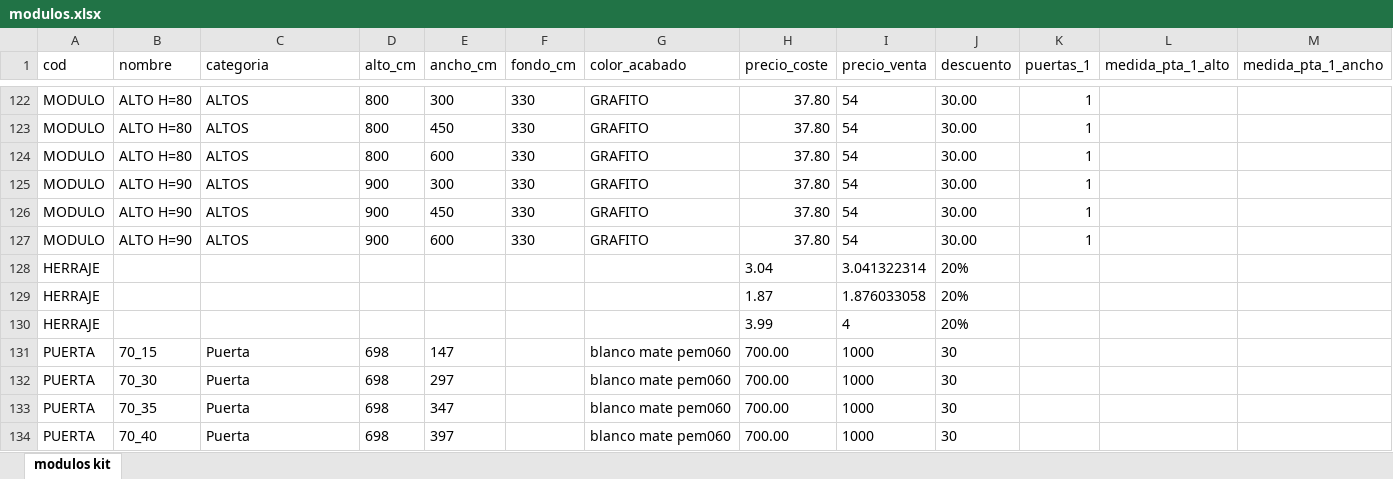
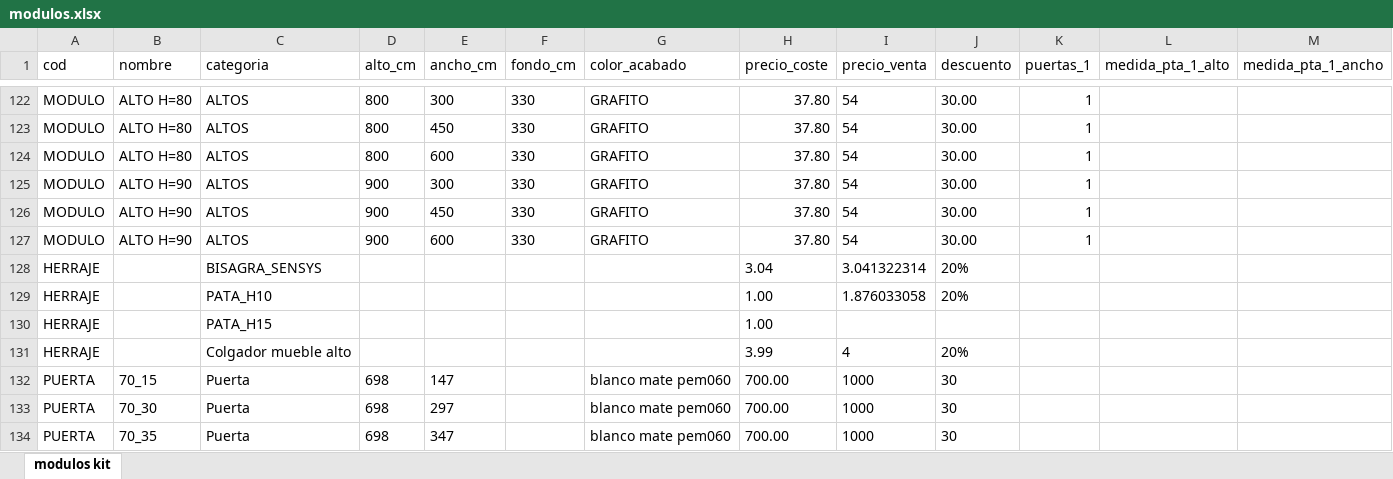
Before and after one commit to montoyeta-star/bdestaeslabuena, an Excel workbook: modulos.xlsx, sheet modulos kit, drawn as a sheet; only a part is shown, gaps mark what is left out; the shorter side is filled out with more unchanged rows; values as stored, in another font and other column widths than the file's, no borders; addresses are those after the commit; the diff names each change by its address in the sheet, - before the commit and + after, or states it on an @@ line.

```diff
--- a/modulos.xlsx (sheet modulos kit)
+++ b/modulos.xlsx (sheet modulos kit)
-C128 (categoria): (empty)
+C128 (categoria): BISAGRA_SENSYS
-C129 (categoria): (empty)
+C129 (categoria): PATA_H10
-H129 (precio_coste): 1.87
+H129 (precio_coste): 1.00
+row 130: HERRAJE |  | PATA_H15 |  |  |  |  | 1.00
-C131 (categoria): (empty)
+C131 (categoria): Colgador mueble alto
```
Also changed, not shown: formulas that keep their value, 1 other file.
